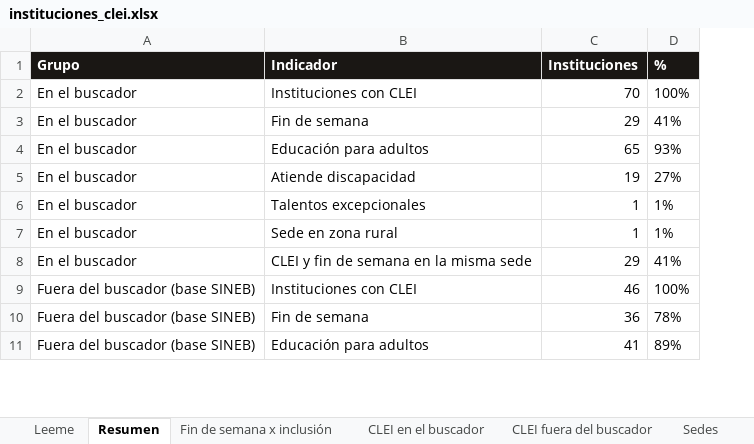
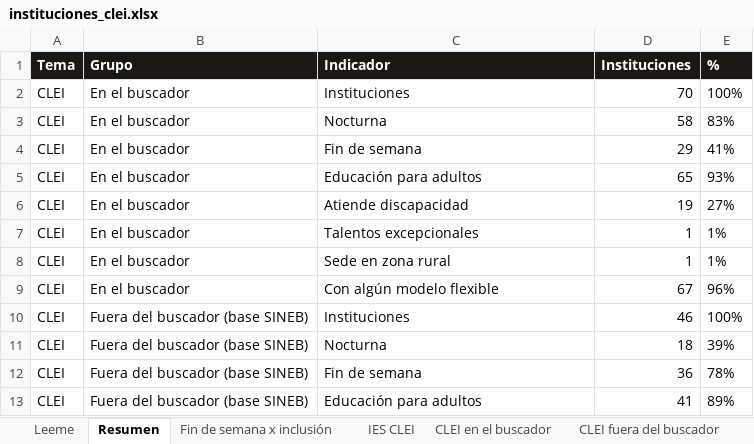
Before and after one commit to pablovanegas/buscador_ie, an Excel workbook: datos/instituciones_clei.xlsx, sheet Resumen, drawn as a sheet; only a part is shown; values as stored, in another font and other column widths than the file's, no borders; removed rows and columns are numbered as before the commit, all else as after; the diff covers the shown part only; the diff names each change by its address in the sheet, - before the commit and + after, or states it on an @@ line.

```diff
--- a/datos/instituciones_clei.xlsx (sheet Resumen)
+++ b/datos/instituciones_clei.xlsx (sheet Resumen)
-sheet tab: Sedes
+sheet tab: IES CLEI
+column A (Tema), row 2: CLEI; rows 4-8: all CLEI; row 10: CLEI; rows 12-13: CLEI | CLEI
-C2 (Indicador): Instituciones con CLEI
+C2 (Indicador): Instituciones
+row 3: CLEI | En el buscador | Nocturna | 58 | 83%
-row 8: En el buscador | CLEI y fin de semana en la misma sede | 29 | 41%
+row 9: CLEI | En el buscador | Con algún modelo flexible | 67 | 96%
-C10 (Indicador): Instituciones con CLEI
+C10 (Indicador): Instituciones
+row 11: CLEI | Fuera del buscador (base SINEB) | Nocturna | 18 | 39%
```
Also changed, not shown: 33 added rows and 1 removed row elsewhere in this sheet, sheet CLEI en el buscador, sheet CLEI fuera del buscador, sheet Leeme, other sheet tabs, datos/instituciones_no_incluidas.xlsx, datos/reporte_cruce_html_sineb.xlsx, 2 other files.
